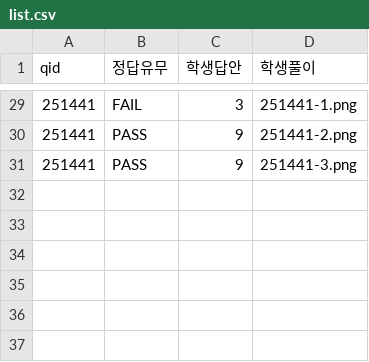
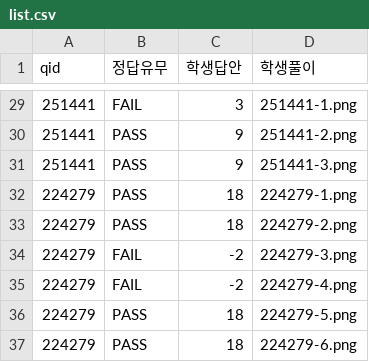
Before and after one commit to hnryu-cloit/meta-edu-poc, a CSV file: resource/list.csv, drawn as a sheet; only a part is shown, gaps mark what is left out.

```diff
--- a/resource/list.csv
+++ b/resource/list.csv
@@ -31 +31,7 @@
 251441,PASS,9,251441-3.png,
+224279,PASS,18,224279-1.png,
+224279,PASS,18,224279-2.png,
+224279,FAIL,-2,224279-3.png,
+224279,FAIL,-2,224279-4.png,
+224279,PASS,18,224279-5.png,
+224279,PASS,18,224279-6.png,
```
Also changed, not shown: 54 other files.
